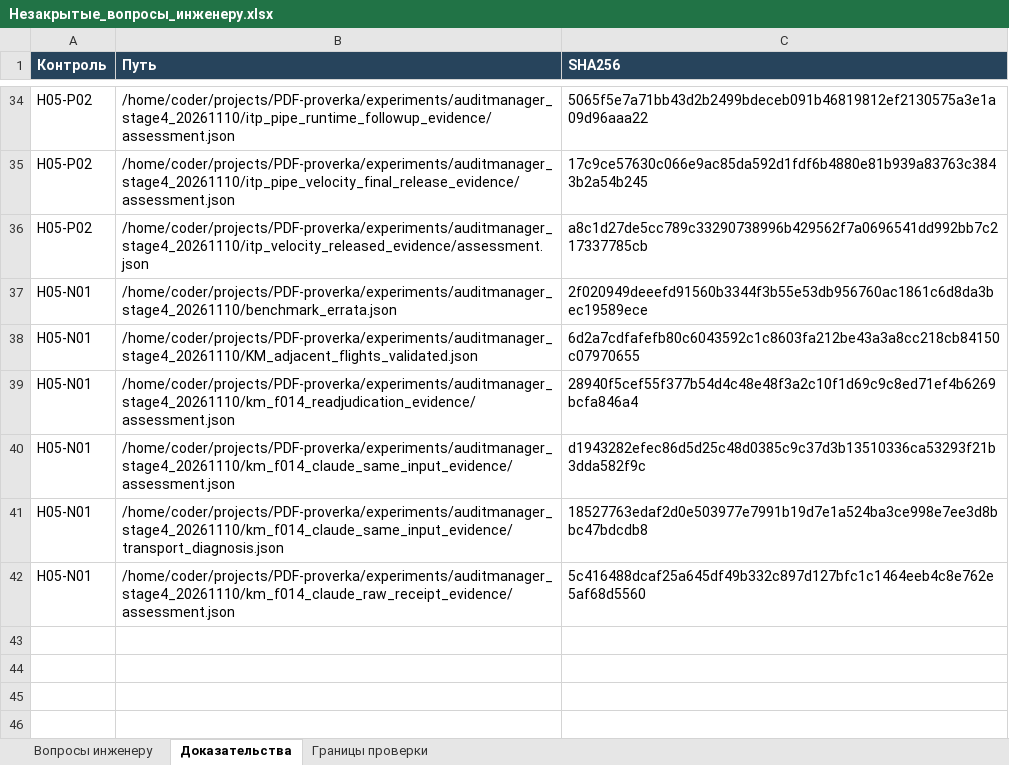
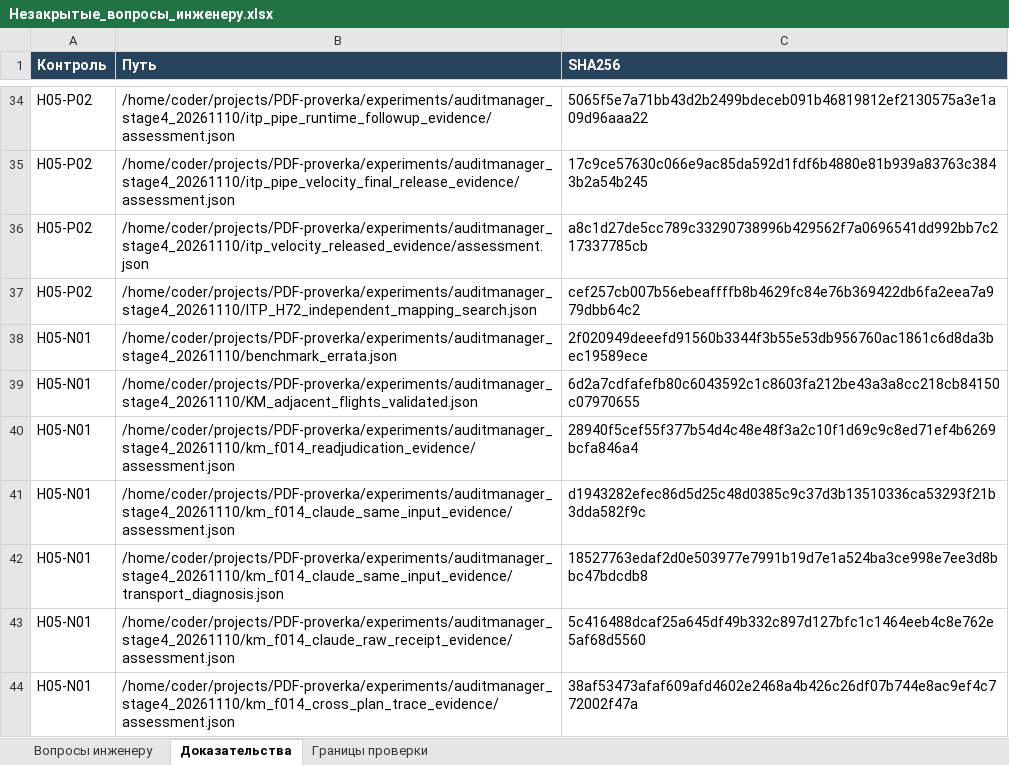
Before and after one commit to SU10KAZ/PDF-proverka, an Excel workbook: experiments/auditmanager_stage4_20261110/Незакрытые_вопросы_инженеру.xlsx, sheet Доказательства, drawn as a sheet; only a part is shown, gaps mark what is left out; values as stored, in another font and other column widths than the file's, no borders; the diff names each change by its address in the sheet, - before the commit and + after, or states it on an @@ line.

```diff
--- a/experiments/auditmanager_stage4_20261110/Незакрытые_вопросы_инженеру.xlsx (sheet Доказательства)
+++ b/experiments/auditmanager_stage4_20261110/Незакрытые_вопросы_инженеру.xlsx (sheet Доказательства)
+row 37: H05-P02 | /home/coder/projects/PDF-proverka/experiments/auditmanager_stage4_20261110/ITP_H72_independent_mapping_search.json | cef257cb007b56ebeaffffb8b4629fc84e76b369422db6fa2eea7a979dbb64c2
+row 44: H05-N01 | /home/coder/projects/PDF-proverka/experiments/auditmanager_stage4_20261110/km_f014_cross_plan_trace_evidence/assessment.json | 38af53473afaf609afd4602e2468a4b426c26df07b744e8ac9ef4c772002f47a
```
Also changed, not shown: sheet Вопросы инженеру, 7 other files.
